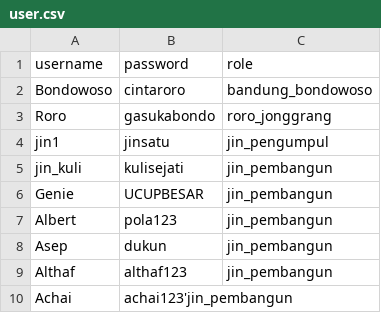
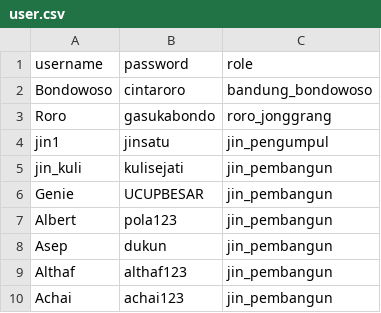
Before and after one commit to ChaiGans/Bondowoso-Ganteng, a CSV file: user.csv, drawn as a sheet.

```diff
--- a/user.csv
+++ b/user.csv
@@ -9,2 +9,2 @@ Asep;dukun;jin_pembangun
 Althaf;althaf123;jin_pembangun
-Achai;achai123'jin_pembangun
+Achai;achai123;jin_pembangun
```
Also changed, not shown: 1 other file.
